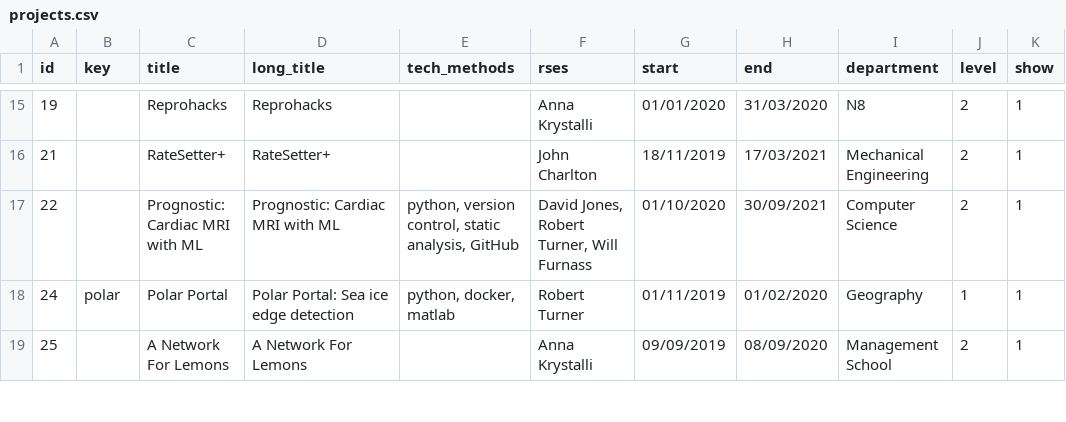
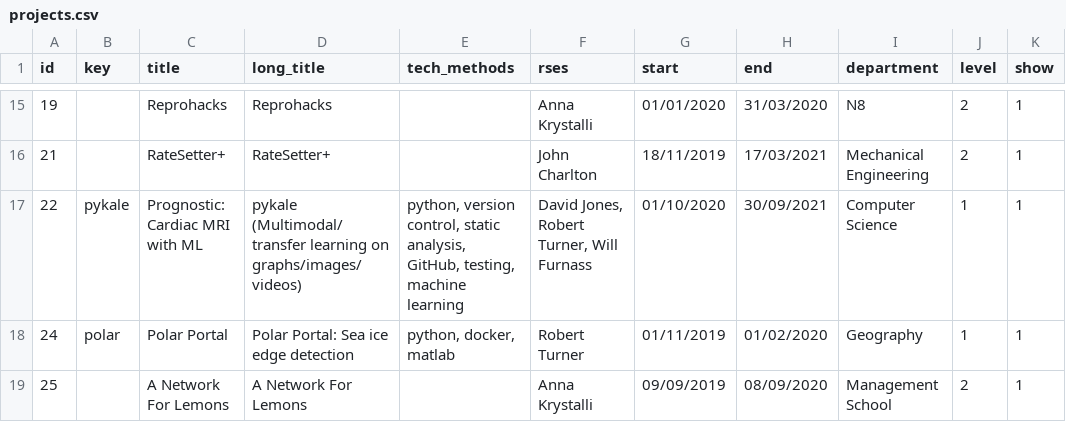
Before and after one commit to RSE-Sheffield/RSE-Sheffield.github.io, a CSV file: _data/projects.csv, drawn as a sheet; only a part is shown, gaps mark what is left out.

Commit message:
Fix up rebase issue

```diff
--- a/_data/projects.csv
+++ b/_data/projects.csv
@@ -16,3 +16,3 @@ id,key,title,long_title,tech_methods,rses,start,end,department,level,show
 21,,RateSetter+,RateSetter+,,John Charlton,18/11/2019,17/03/2021,Mechanical Engineering,2,1
-22,,Prognostic: Cardiac MRI with ML,Prognostic: Cardiac MRI with ML,"python, version control, static analysis, GitHub","David Jones, Robert Turner, Will Furnass",01/10/2020,30/09/2021,Computer Science,2,1
+22,pykale,Prognostic: Cardiac MRI with ML,pykale (Multimodal/transfer learning on graphs/images/videos),"python, version control, static analysis, GitHub, testing, machine learning","David Jones, Robert Turner, Will Furnass",01/10/2020,30/09/2021,Computer Science,1,1
 24,polar,Polar Portal,Polar Portal: Sea ice edge detection,"python, docker, matlab",Robert Turner,01/11/2019,01/02/2020,Geography,1,1
```
